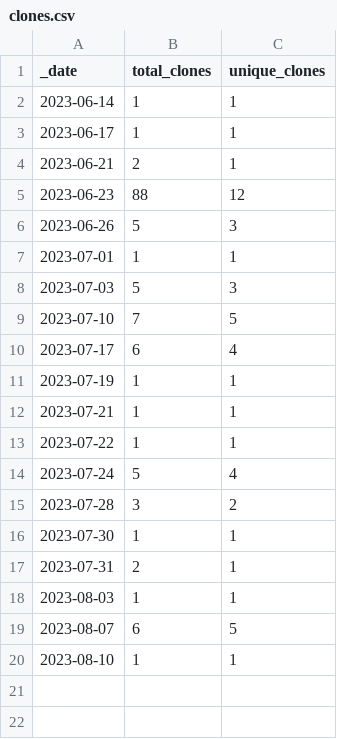
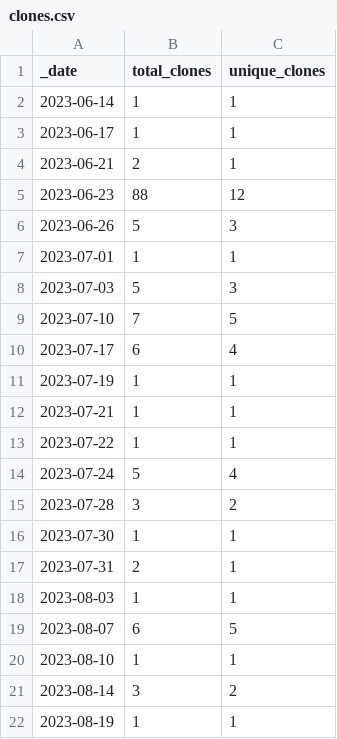
Before and after one commit to jzemmels/impressions, a CSV file: traffic/clones.csv, drawn as a sheet; the diff names each change by its address in the sheet, - before the commit and + after, or states it on an @@ line.

Commit message:
GitHub traffic

```diff
--- a/traffic/clones.csv
+++ b/traffic/clones.csv
+row 21: 2023-08-14 | 3 | 2
+row 22: 2023-08-19 | 1 | 1
```
Also changed, not shown: 1 other file.
